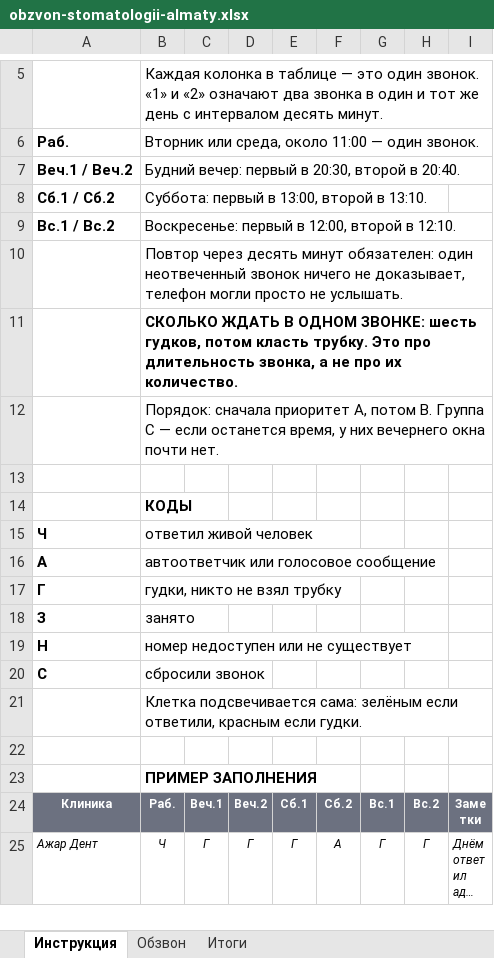
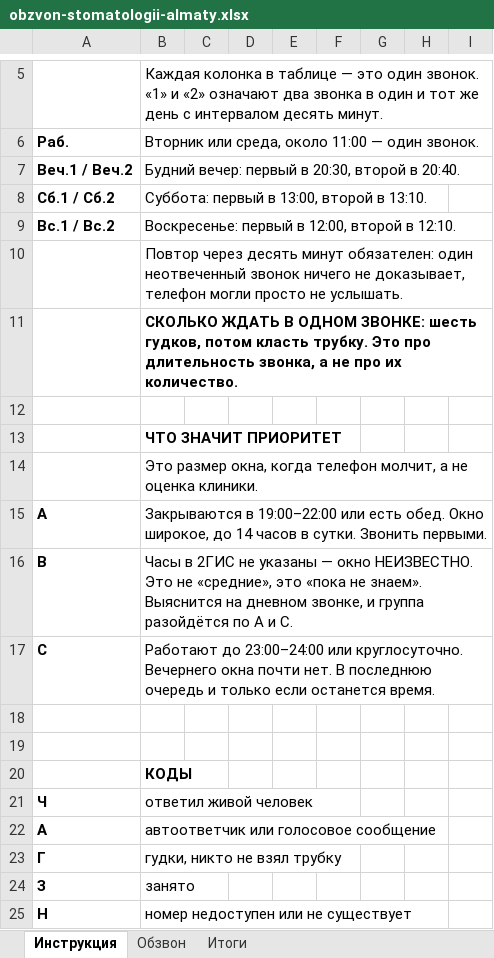
Before and after one commit to NarimanOspanov/businessbooster, an Excel workbook: docs/obzvon-stomatologii-almaty.xlsx, sheet Инструкция, drawn as a sheet; only a part is shown, gaps mark what is left out; the shorter side is filled out with more unchanged rows; long unchanged cells end in …; values as stored, in another font and other column widths than the file's, no borders; addresses are those after the commit; the diff names each change by its address in the sheet, - before the commit and + after, or states it on an @@ line.

```diff
--- a/docs/obzvon-stomatologii-almaty.xlsx (sheet Инструкция)
+++ b/docs/obzvon-stomatologii-almaty.xlsx (sheet Инструкция)
+row 12: (empty)
-B13: Порядок: сначала приоритет A, потом B. Группа C — если останется время, у них вечернего окна почти нет.
+B13: ЧТО ЗНАЧИТ ПРИОРИТЕТ
-B13 bold: off
+B13 bold: on
+row 14:  | Это размер окна, когда телефон молчит, а не оценка клиники.
+row 15: A | Закрываются в 19:00–22:00 или есть обед. Окно широкое, до 14 часов в сутки. Звонить первыми.
+row 16: B | Часы в 2ГИС не указаны — окно НЕИЗВЕСТНО. Это не «средние», это «пока не знаем». Выяснится на дневном звонке, и группа разойдётся по A и C.
+row 17: C | Работают до 23:00–24:00 или круглосуточно. Вечернего окна почти нет. В последнюю очередь и только если останется время.
+row 18: (empty)
```
Also changed, not shown: 2 other files.
